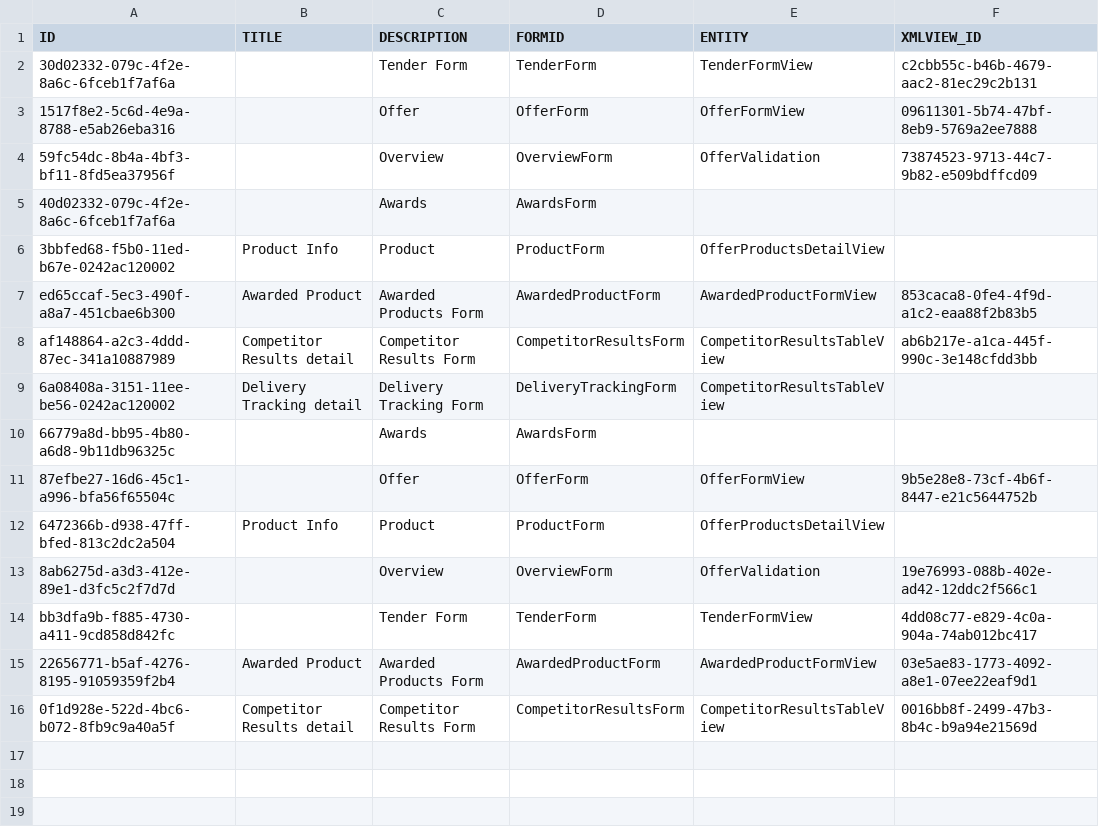
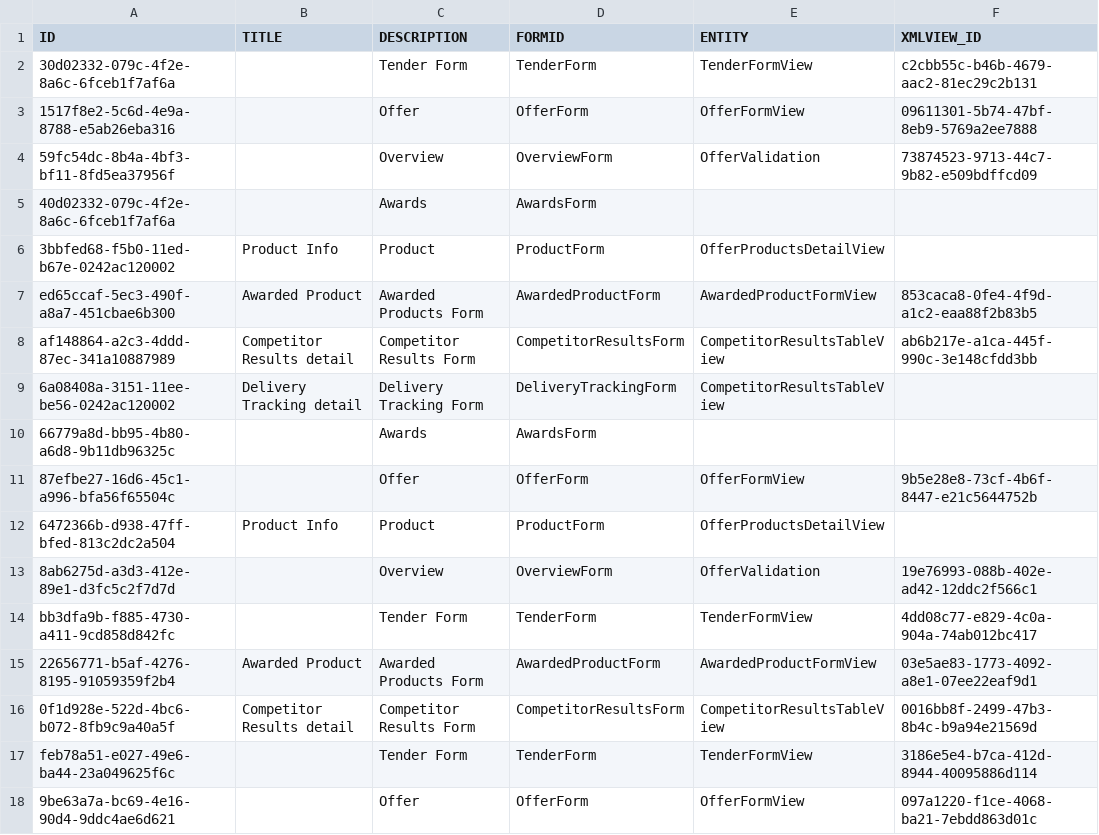
Before and after one commit to mandar-velankar/FAST_UI_TEMPLATES, a CSV file: db/data/com.bayer.SXTENDER.templates-Form.csv, drawn as a sheet.

```diff
--- a/db/data/com.bayer.SXTENDER.templates-Form.csv
+++ b/db/data/com.bayer.SXTENDER.templates-Form.csv
@@ -16 +16,3 @@ bb3dfa9b-f885-4730-a411-9cd858d842fc;;Tender Form;TenderForm;TenderFormView;4dd0
 0f1d928e-522d-4bc6-b072-8fb9c9a40a5f;Competitor Results detail;Competitor Results Form;CompetitorResultsForm;CompetitorResultsTableView;0016bb8f-2499-47b3-8b4c-b9a94e21569d
+feb78a51-e027-49e6-ba44-23a049625f6c;;Tender Form;TenderForm;TenderFormView;3186e5e4-b7ca-412d-8944-40095886d114
+9be63a7a-bc69-4e16-90d4-9ddc4ae6d621;;Offer;OfferForm;OfferFormView;097a1220-f1ce-4068-ba21-7ebdd863d01c
```
Also changed, not shown: db/data/com.bayer.SXTENDER.templates-Control.csv, db/data/com.bayer.SXTENDER.templates-CountryTemplate.csv, 4 other files.
